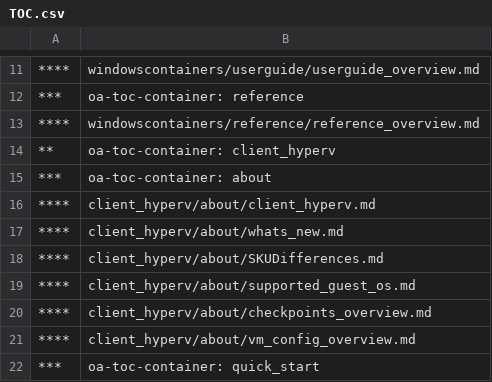
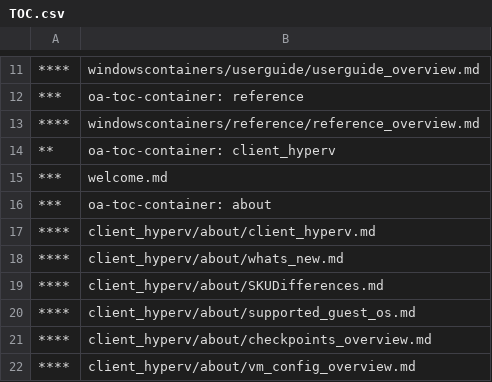
Before and after one commit to MicrosoftDocs/Virtualization-Documentation, a CSV file: virtualization/TOC.csv, drawn as a sheet; only a part is shown, gaps mark what is left out; the shorter side is filled out with more unchanged rows; the diff names each change by its address in the sheet, - before the commit and + after, or states it on an @@ line.

```diff
--- a/virtualization/TOC.csv
+++ b/virtualization/TOC.csv
+row 15: *** | welcome.md
```
Also changed, not shown: 1 other file.
